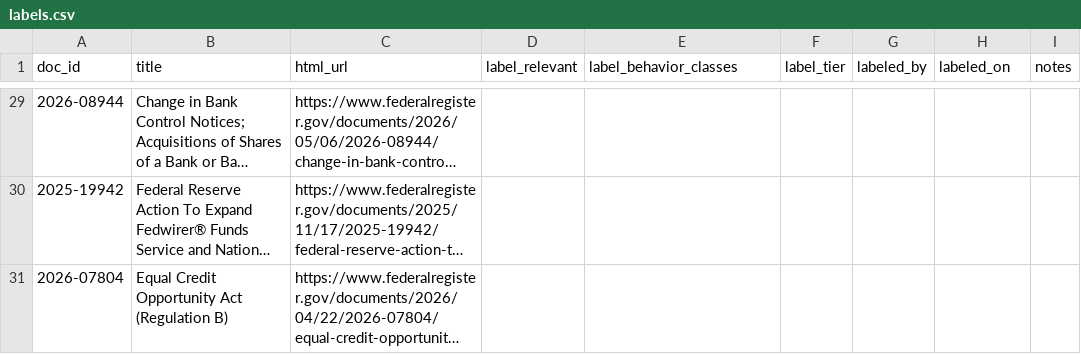
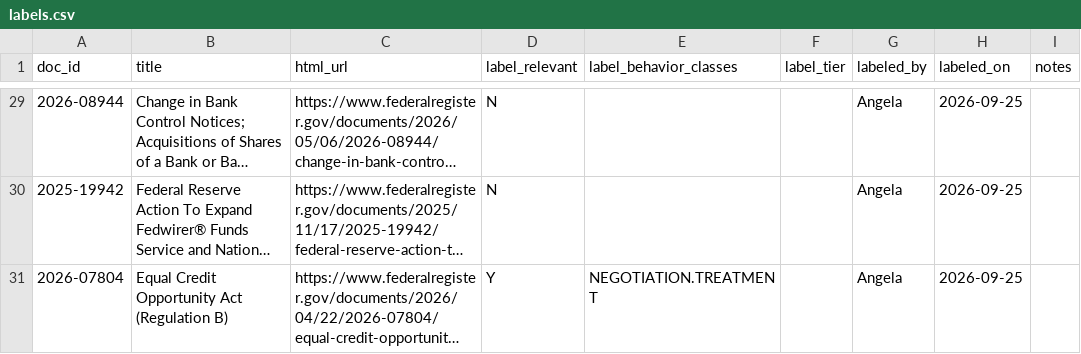
Before and after one commit to XXXXXXXXXXXX0/servicing-reg-watch, a CSV file: eval/labels.csv, drawn as a sheet; only a part is shown, gaps mark what is left out; long unchanged cells end in …; the diff covers the shown part only; the diff names each change by its address in the sheet, - before the commit and + after, or states it on an @@ line.

```diff
--- a/eval/labels.csv
+++ b/eval/labels.csv
-D29:D30 (label_relevant): (empty)
+D29:D30 (label_relevant): N
-G29:G31 (labeled_by): (empty)
+G29:G31 (labeled_by): Angela
-H29:H31 (labeled_on): (empty)
+H29:H31 (labeled_on): 2026-09-25
-D31 (label_relevant): (empty)
+D31 (label_relevant): Y
-E31 (label_behavior_classes): (empty)
+E31 (label_behavior_classes): NEGOTIATION.TREATMENT
```
Also changed, not shown: 86 edited cells elsewhere in this file.
